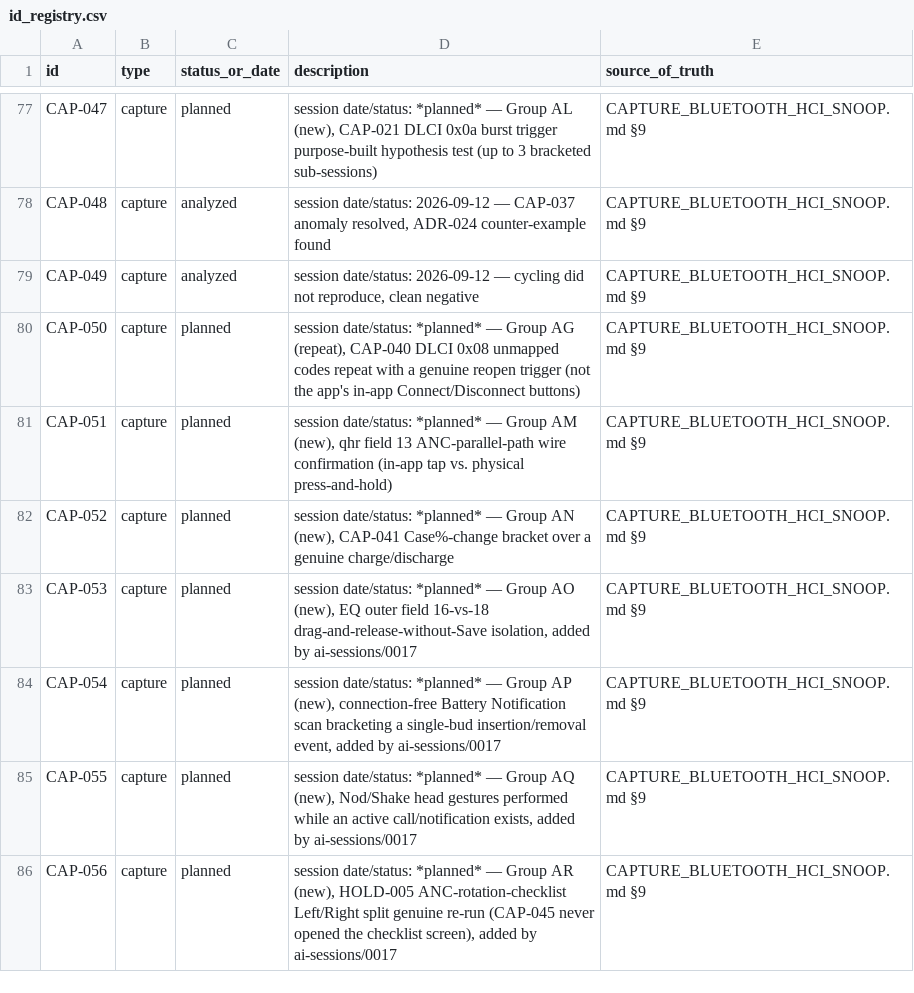
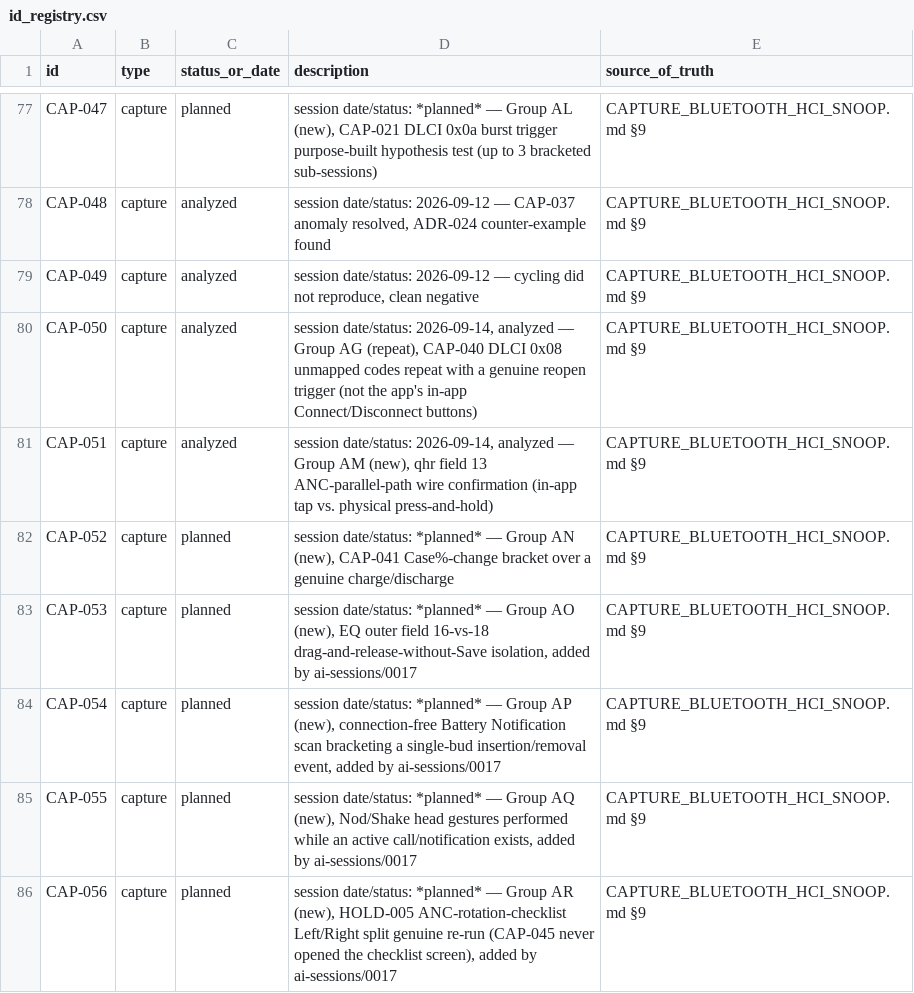
Before and after one commit to tedsluis/opencontrolpixelbudspro2, a CSV file: id_registry.csv, drawn as a sheet; only a part is shown, gaps mark what is left out.

```diff
--- a/id_registry.csv
+++ b/id_registry.csv
@@ -79,4 +79,4 @@ CAP-048,capture,analyzed,"session date/status: 2026-09-12 — CAP-037 anomaly re
 CAP-049,capture,analyzed,"session date/status: 2026-09-12 — cycling did not reproduce, clean negative",CAPTURE_BLUETOOTH_HCI_SNOOP.md §9
-CAP-050,capture,planned,"session date/status: *planned* — Group AG (repeat), CAP-040 DLCI 0x08 unmapped codes repeat with a genuine reopen trigger (not the app's in-app Connect/Disconnect buttons)",CAPTURE_BLUETOOTH_HCI_SNOOP.md §9
-CAP-051,capture,planned,"session date/status: *planned* — Group AM (new), qhr field 13 ANC-parallel-path wire confirmation (in-app tap vs. physical press-and-hold)",CAPTURE_BLUETOOTH_HCI_SNOOP.md §9
+CAP-050,capture,analyzed,"session date/status: 2026-09-14, analyzed — Group AG (repeat), CAP-040 DLCI 0x08 unmapped codes repeat with a genuine reopen trigger (not the app's in-app Connect/Disconnect buttons)",CAPTURE_BLUETOOTH_HCI_SNOOP.md §9
+CAP-051,capture,analyzed,"session date/status: 2026-09-14, analyzed — Group AM (new), qhr field 13 ANC-parallel-path wire confirmation (in-app tap vs. physical press-and-hold)",CAPTURE_BLUETOOTH_HCI_SNOOP.md §9
 CAP-052,capture,planned,"session date/status: *planned* — Group AN (new), CAP-041 Case%-change bracket over a genuine charge/discharge",CAPTURE_BLUETOOTH_HCI_SNOOP.md §9
```
Also changed, not shown: 10 other files.
